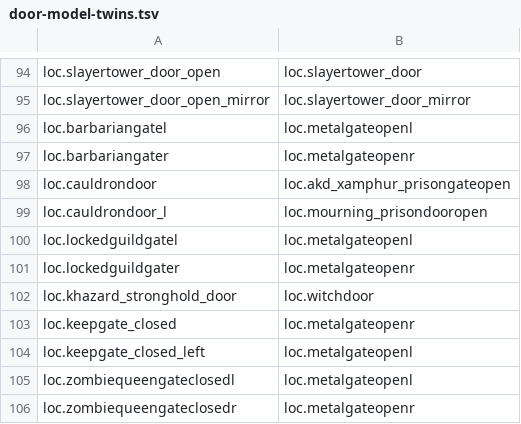
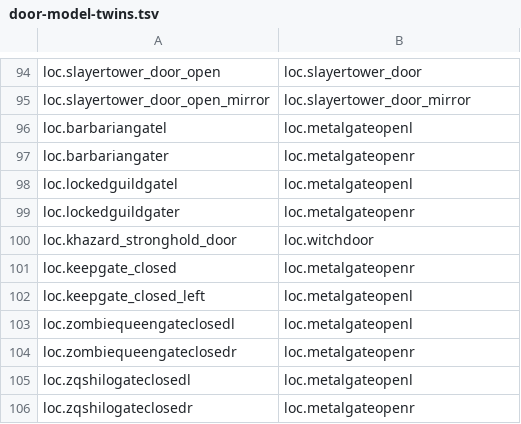
Before and after one commit to Blade9766/OpenRune-Server, a TSV file: content/generic/generic-locs/src/main/resources/door-model-twins.tsv, drawn as a sheet; only a part is shown, gaps mark what is left out; the shorter side is filled out with more unchanged rows; the diff names each change by its address in the sheet, - before the commit and + after, or states it on an @@ line.

```diff
--- a/content/generic/generic-locs/src/main/resources/door-model-twins.tsv
+++ b/content/generic/generic-locs/src/main/resources/door-model-twins.tsv
-row 98: loc.cauldrondoor | loc.akd_xamphur_prisongateopen
-row 99: loc.cauldrondoor_l | loc.mourning_prisondooropen
```
